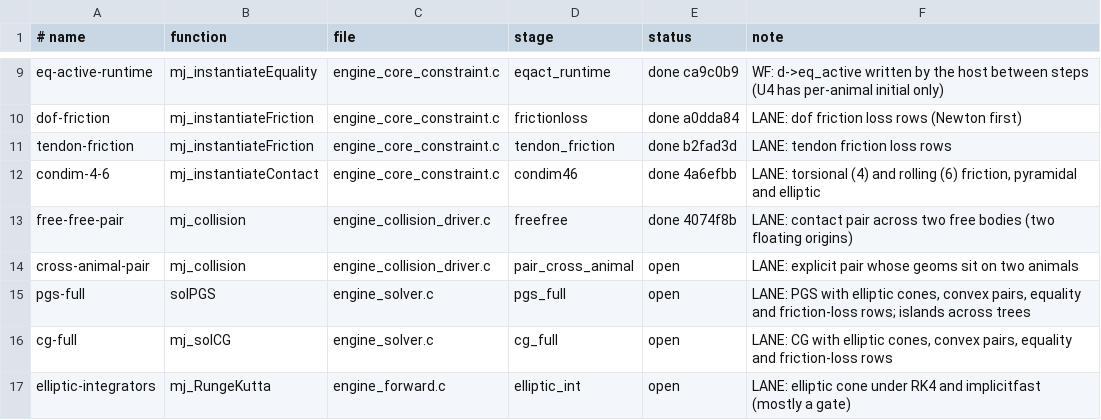
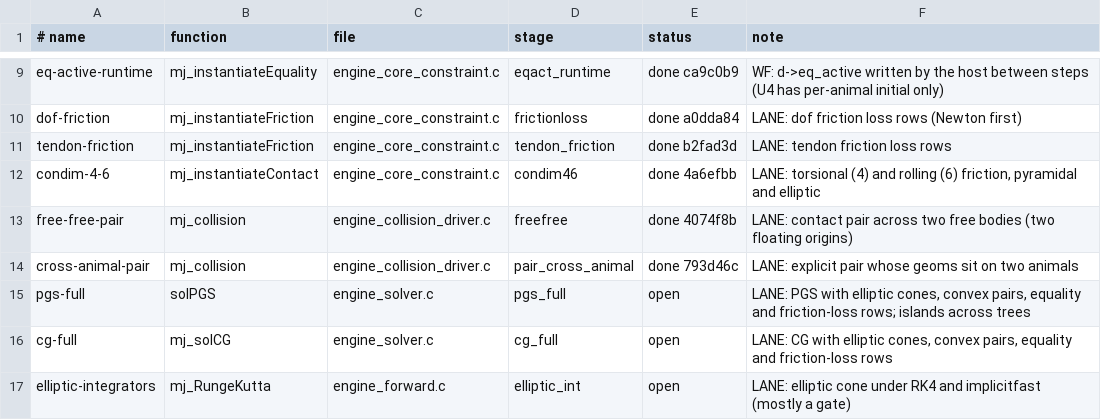
Before and after one commit to amarbarosys/kinestride, a TSV file: kinestride/port_queue.tsv, drawn as a sheet; only a part is shown, gaps mark what is left out.

```diff
--- a/kinestride/port_queue.tsv
+++ b/kinestride/port_queue.tsv
@@ -13,3 +13,3 @@ condim-4-6	mj_instantiateContact	engine_core_constraint.c	condim46	done 4a6efbb
 free-free-pair	mj_collision	engine_collision_driver.c	freefree	done 4074f8b	LANE: contact pair across two free bodies (two floating origins)
-cross-animal-pair	mj_collision	engine_collision_driver.c	pair_cross_animal	open	LANE: explicit pair whose geoms sit on two animals
+cross-animal-pair	mj_collision	engine_collision_driver.c	pair_cross_animal	done 793d46c	LANE: explicit pair whose geoms sit on two animals
 pgs-full	solPGS	engine_solver.c	pgs_full	open	LANE: PGS with elliptic cones, convex pairs, equality and friction-loss rows; islands across trees
```
Also changed, not shown: 1 other file.
